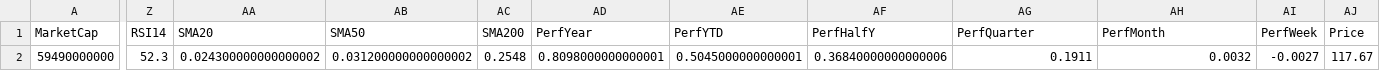
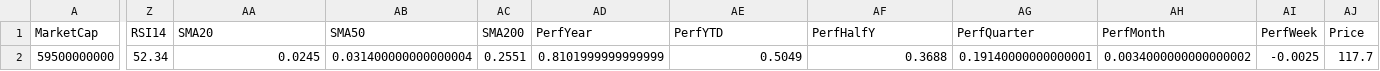
Before and after one commit to mihailnica10/findata, a CSV file: data/AEM.csv, drawn as a sheet; only a part is shown, gaps mark what is left out; the diff covers the shown part only; the diff names each change by its address in the sheet, - before the commit and + after, or states it on an @@ line.

Commit message:
Update financial data for AEM (CSV for new quarter)

```diff
--- a/data/AEM.csv
+++ b/data/AEM.csv
-A2 (MarketCap): 59490000000
+A2 (MarketCap): 59500000000
-Z2 (RSI14): 52.3
+Z2 (RSI14): 52.34
-AA2 (SMA20): 0.024300000000000002
+AA2 (SMA20): 0.0245
-AB2 (SMA50): 0.031200000000000002
+AB2 (SMA50): 0.031400000000000004
-AC2 (SMA200): 0.2548
+AC2 (SMA200): 0.2551
-AD2 (PerfYear): 0.8098000000000001
+AD2 (PerfYear): 0.8101999999999999
-AE2 (PerfYTD): 0.5045000000000001
+AE2 (PerfYTD): 0.5049
-AF2 (PerfHalfY): 0.36840000000000006
+AF2 (PerfHalfY): 0.3688
-AG2 (PerfQuarter): 0.1911
+AG2 (PerfQuarter): 0.19140000000000001
-AH2 (PerfMonth): 0.0032
+AH2 (PerfMonth): 0.0034000000000000002
-AI2 (PerfWeek): -0.0027
+AI2 (PerfWeek): -0.0025
-AJ2 (Price): 117.67
+AJ2 (Price): 117.7
```
Also changed, not shown: 1 edited cell elsewhere in this file.
